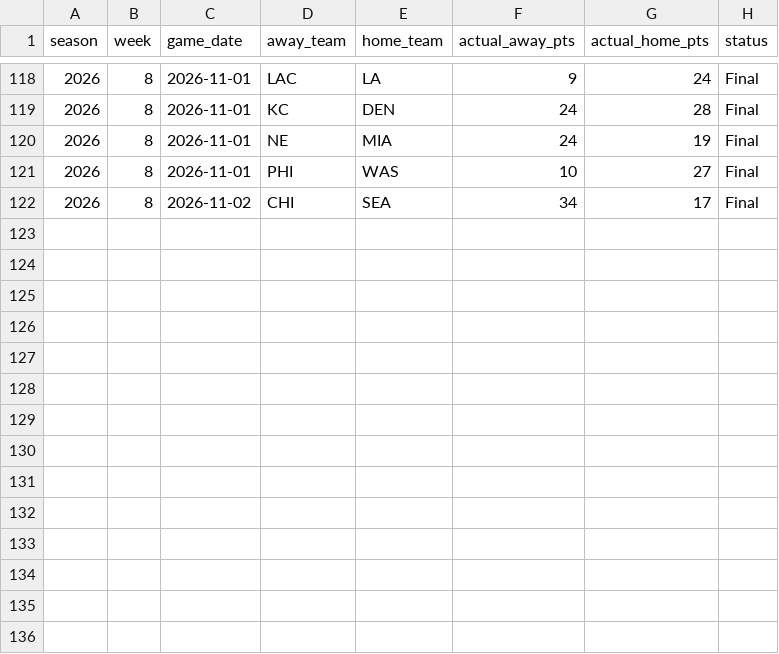
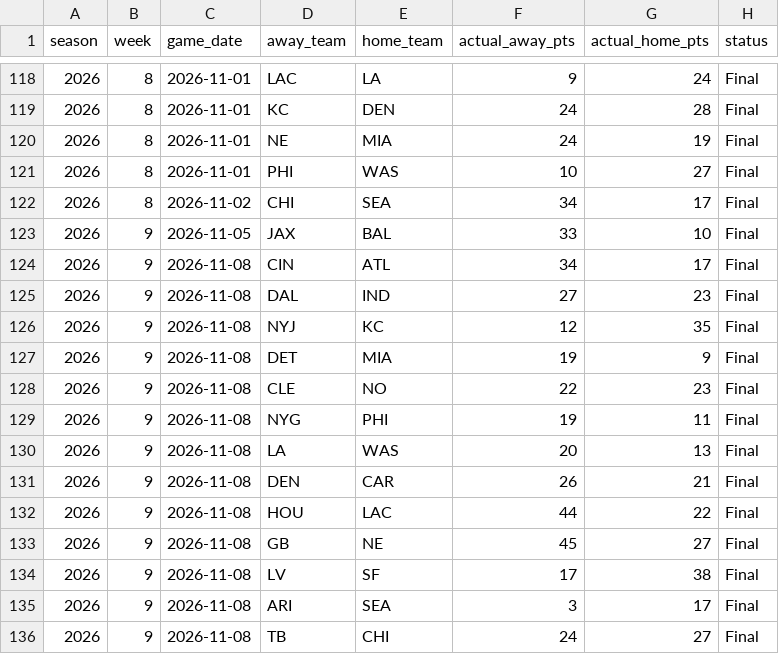
Before and after one commit to rogerroot01/NFL-projections, a CSV file: data/current_results_2026.csv, drawn as a sheet; only a part is shown, gaps mark what is left out; the diff names each change by its address in the sheet, - before the commit and + after, or states it on an @@ line.

Commit message:
Refresh ensemble through Week 9 Sunday

```diff
--- a/data/current_results_2026.csv
+++ b/data/current_results_2026.csv
+row 123: 2026 | 9 | 2026-11-05 | JAX | BAL | 33 | 10 | Final
+row 124: 2026 | 9 | 2026-11-08 | CIN | ATL | 34 | 17 | Final
+row 125: 2026 | 9 | 2026-11-08 | DAL | IND | 27 | 23 | Final
+row 126: 2026 | 9 | 2026-11-08 | NYJ | KC | 12 | 35 | Final
+row 127: 2026 | 9 | 2026-11-08 | DET | MIA | 19 | 9 | Final
+row 128: 2026 | 9 | 2026-11-08 | CLE | NO | 22 | 23 | Final
+row 129: 2026 | 9 | 2026-11-08 | NYG | PHI | 19 | 11 | Final
+row 130: 2026 | 9 | 2026-11-08 | LA | WAS | 20 | 13 | Final
+row 131: 2026 | 9 | 2026-11-08 | DEN | CAR | 26 | 21 | Final
+row 132: 2026 | 9 | 2026-11-08 | HOU | LAC | 44 | 22 | Final
+row 133: 2026 | 9 | 2026-11-08 | GB | NE | 45 | 27 | Final
+row 134: 2026 | 9 | 2026-11-08 | LV | SF | 17 | 38 | Final
+row 135: 2026 | 9 | 2026-11-08 | ARI | SEA | 3 | 17 | Final
+row 136: 2026 | 9 | 2026-11-08 | TB | CHI | 24 | 27 | Final
```
Also changed, not shown: 1 other file.
